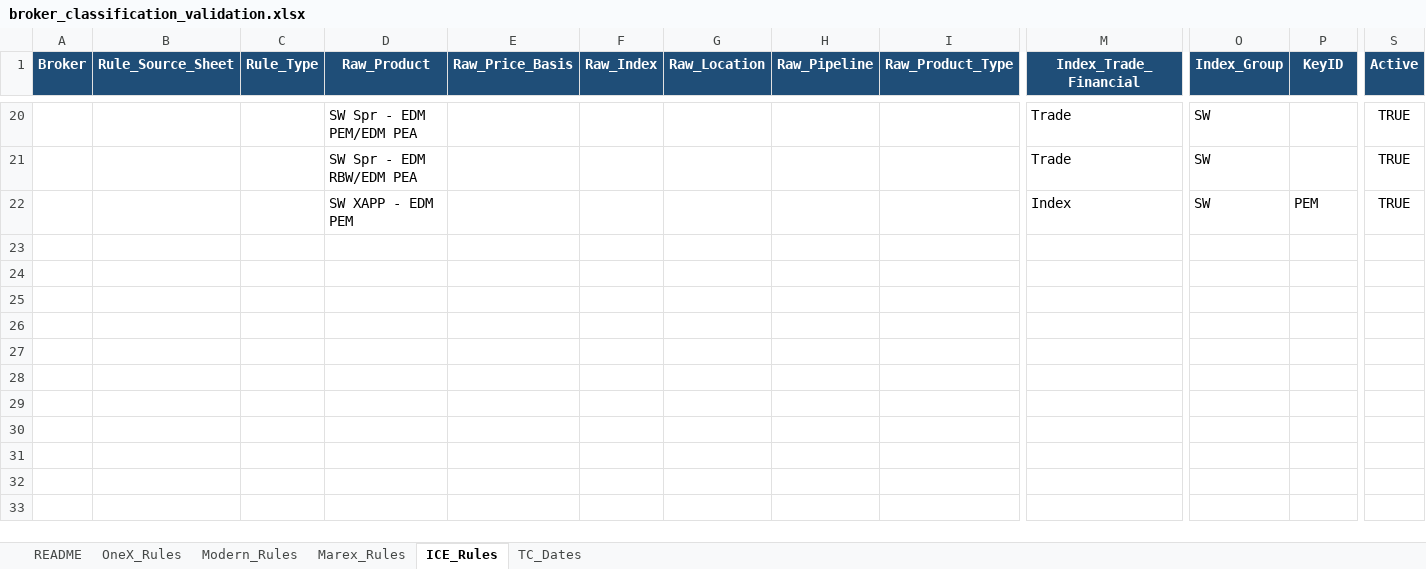
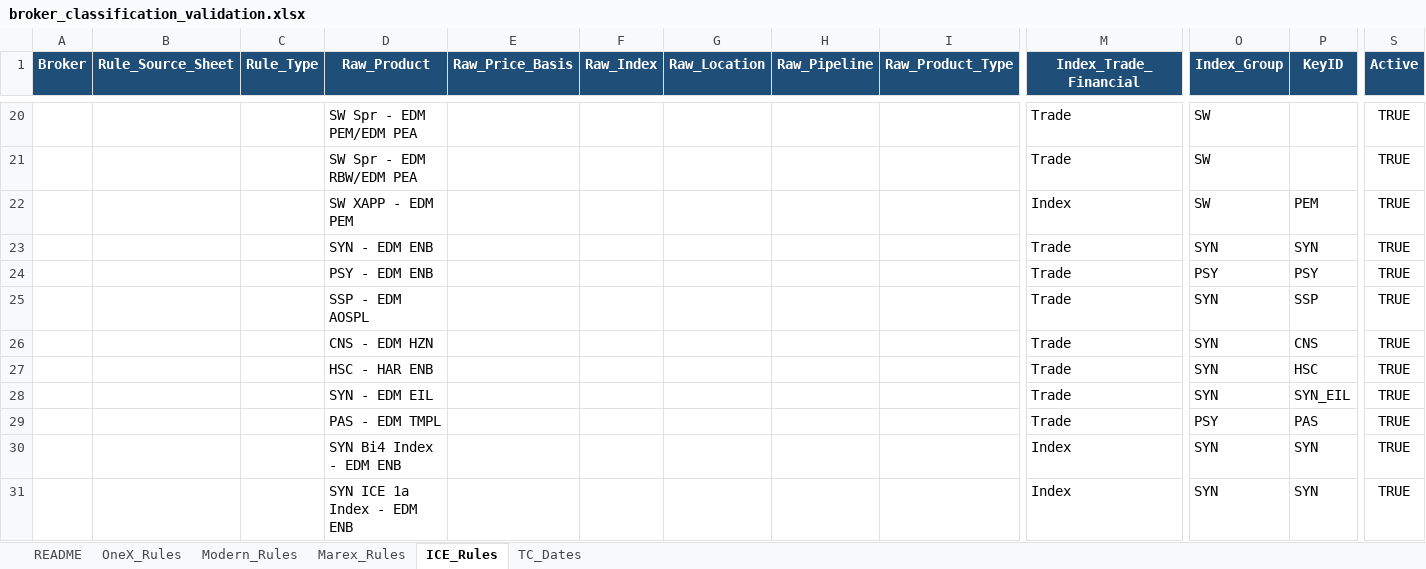
Before and after one commit to Aftikharmnz/Index_App, an Excel workbook: data/reference/classification_validation/broker_classification_validation.xlsx, sheet ICE_Rules, drawn as a sheet; only a part is shown, gaps mark what is left out; values as stored, in another font and other column widths than the file's, no borders; rows hold the shown columns only; the diff names each change by its address in the sheet, - before the commit and + after, or states it on an @@ line.

```diff
--- a/data/reference/classification_validation/broker_classification_validation.xlsx (sheet ICE_Rules)
+++ b/data/reference/classification_validation/broker_classification_validation.xlsx (sheet ICE_Rules)
+row 23:  |  |  | SYN - EDM ENB |  |  |  |  |  | Trade | SYN | SYN | TRUE
+row 24:  |  |  | PSY - EDM ENB |  |  |  |  |  | Trade | PSY | PSY | TRUE
+row 25:  |  |  | SSP - EDM AOSPL |  |  |  |  |  | Trade | SYN | SSP | TRUE
+row 26:  |  |  | CNS - EDM HZN |  |  |  |  |  | Trade | SYN | CNS | TRUE
+row 27:  |  |  | HSC - HAR ENB |  |  |  |  |  | Trade | SYN | HSC | TRUE
+row 28:  |  |  | SYN - EDM EIL |  |  |  |  |  | Trade | SYN | SYN_EIL | TRUE
+row 29:  |  |  | PAS - EDM TMPL |  |  |  |  |  | Trade | PSY | PAS | TRUE
+row 30:  |  |  | SYN Bi4 Index - EDM ENB |  |  |  |  |  | Index | SYN | SYN | TRUE
+row 31:  |  |  | SYN ICE 1a Index - EDM ENB |  |  |  |  |  | Index | SYN | SYN | TRUE
```
Also changed, not shown: sheet OneX_Rules, sheet Modern_Rules, sheet Marex_Rules, 31 other files.
